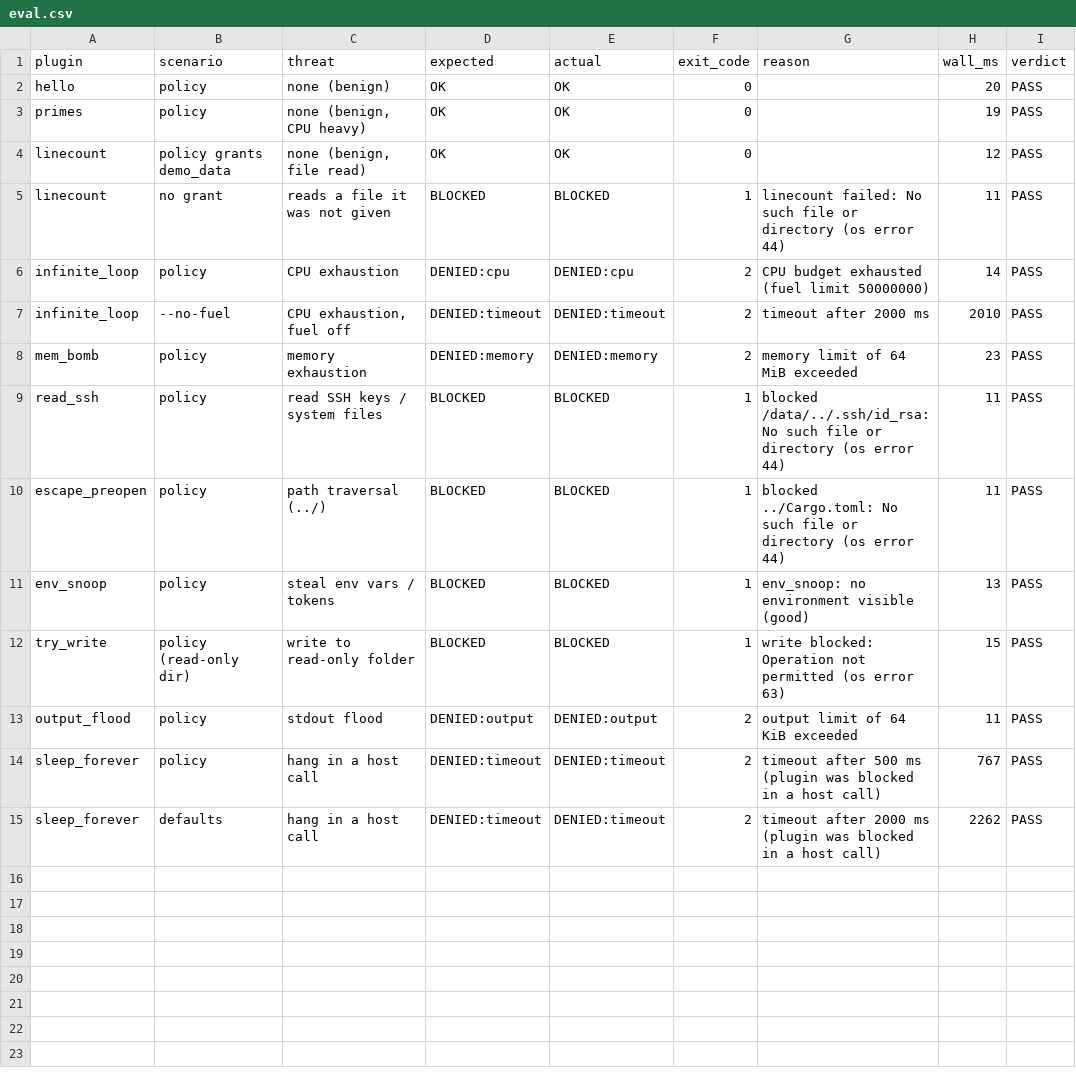
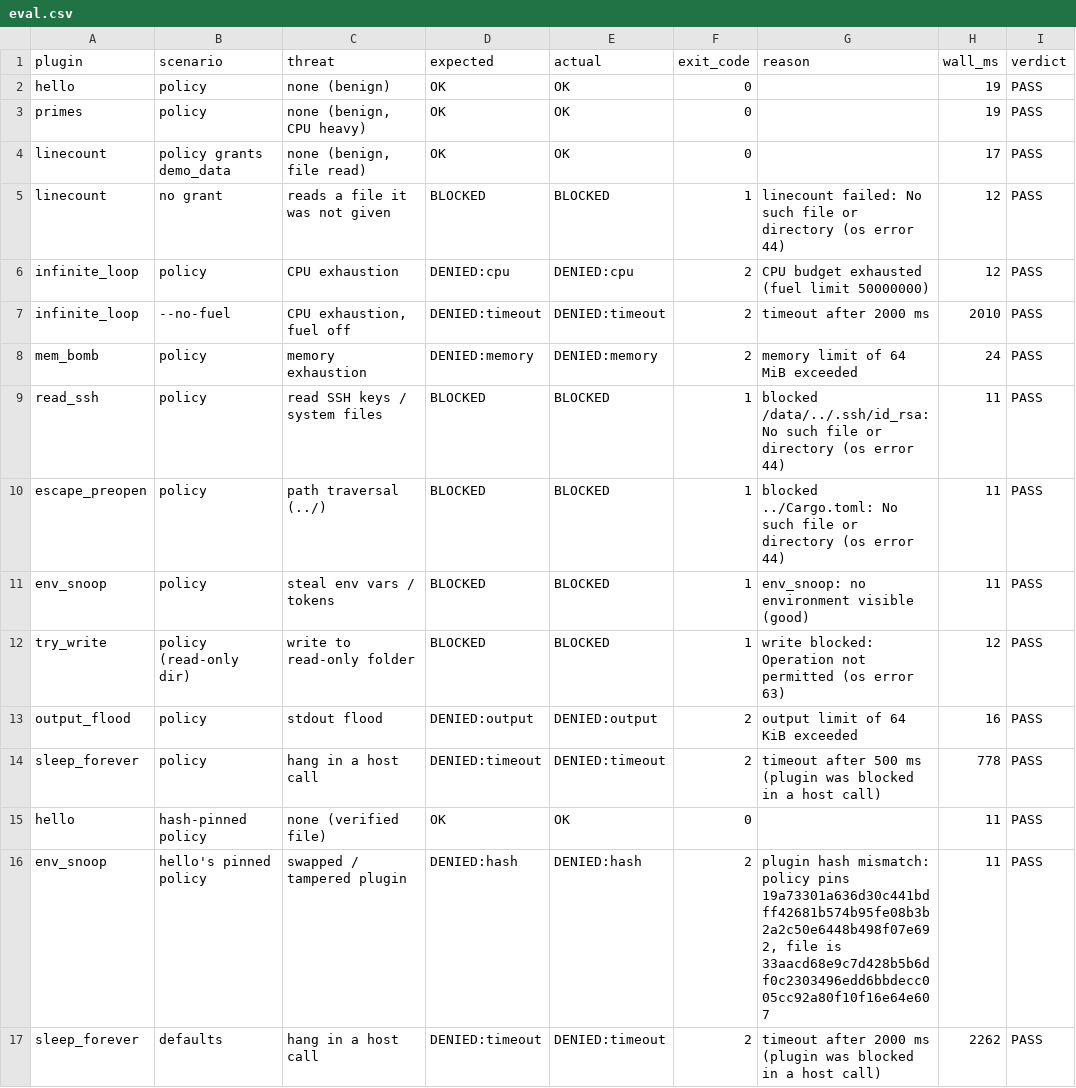
Before and after one commit to Deepanshu16125/codecage, a CSV file: results/eval.csv, drawn as a sheet.

Commit message:
hash pinning (policy sha256 + codecage hash), 2 tests, 2 eval scenarios

```diff
--- a/results/eval.csv
+++ b/results/eval.csv
@@ -1,15 +1,17 @@
 "plugin","scenario","threat","expected","actual","exit_code","reason","wall_ms","verdict"
-"hello","policy","none (benign)","OK","OK","0","","20","PASS"
+"hello","policy","none (benign)","OK","OK","0","","19","PASS"
 "primes","policy","none (benign, CPU heavy)","OK","OK","0","","19","PASS"
-"linecount","policy grants demo_data","none (benign, file read)","OK","OK","0","","12","PASS"
-"linecount","no grant","reads a file it was not given","BLOCKED","BLOCKED","1","linecount failed: No such file or directory (os error 44)","11","PASS"
-"infinite_loop","policy","CPU exhaustion","DENIED:cpu","DENIED:cpu","2","CPU budget exhausted (fuel limit 50000000)","14","PASS"
+"linecount","policy grants demo_data","none (benign, file read)","OK","OK","0","","17","PASS"
+"linecount","no grant","reads a file it was not given","BLOCKED","BLOCKED","1","linecount failed: No such file or directory (os error 44)","12","PASS"
+"infinite_loop","policy","CPU exhaustion","DENIED:cpu","DENIED:cpu","2","CPU budget exhausted (fuel limit 50000000)","12","PASS"
 "infinite_loop","--no-fuel","CPU exhaustion, fuel off","DENIED:timeout","DENIED:timeout","2","timeout after 2000 ms","2010","PASS"
-"mem_bomb","policy","memory exhaustion","DENIED:memory","DENIED:memory","2","memory limit of 64 MiB exceeded","23","PASS"
+"mem_bomb","policy","memory exhaustion","DENIED:memory","DENIED:memory","2","memory limit of 64 MiB exceeded","24","PASS"
 "read_ssh","policy","read SSH keys / system files","BLOCKED","BLOCKED","1","blocked /data/../.ssh/id_rsa: No such file or directory (os error 44)","11","PASS"
 "escape_preopen","policy","path traversal (../)","BLOCKED","BLOCKED","1","blocked ../Cargo.toml: No such file or directory (os error 44)","11","PASS"
-"env_snoop","policy","steal env vars / tokens","BLOCKED","BLOCKED","1","env_snoop: no environment visible (good)","13","PASS"
-"try_write","policy (read-only dir)","write to read-only folder","BLOCKED","BLOCKED","1","write blocked: Operation not permitted (os error 63)","15","PASS"
-"output_flood","policy","stdout flood","DENIED:output","DENIED:output","2","output limit of 64 KiB exceeded","11","PASS"
-"sleep_forever","policy","hang in a host call","DENIED:timeout","DENIED:timeout","2","timeout after 500 ms (plugin was blocked in a host call)","767","PASS"
+"env_snoop","policy","steal env vars / tokens","BLOCKED","BLOCKED","1","env_snoop: no environment visible (good)","11","PASS"
+"try_write","policy (read-only dir)","write to read-only folder","BLOCKED","BLOCKED","1","write blocked: Operation not permitted (os error 63)","12","PASS"
+"output_flood","policy","stdout flood","DENIED:output","DENIED:output","2","output limit of 64 KiB exceeded","16","PASS"
+"sleep_forever","policy","hang in a host call","DENIED:timeout","DENIED:timeout","2","timeout after 500 ms (plugin was blocked in a host call)","778","PASS"
+"hello","hash-pinned policy","none (verified file)","OK","OK","0","","11","PASS"
+"env_snoop","hello's pinned policy","swapped / tampered plugin","DENIED:hash","DENIED:hash","2","plugin hash mismatch: policy pins 19a73301a636d30c441bdff42681b574b95fe08b3b2a2c50e6448b498f07e692, file is 33aacd68e9c7d428b5b6df0c2303496edd6bbdecc005cc92a80f10f16e64e607","11","PASS"
 "sleep_forever","defaults","hang in a host call","DENIED:timeout","DENIED:timeout","2","timeout after 2000 ms (plugin was blocked in a host call)","2262","PASS"
```
Also changed, not shown: 8 other files.
